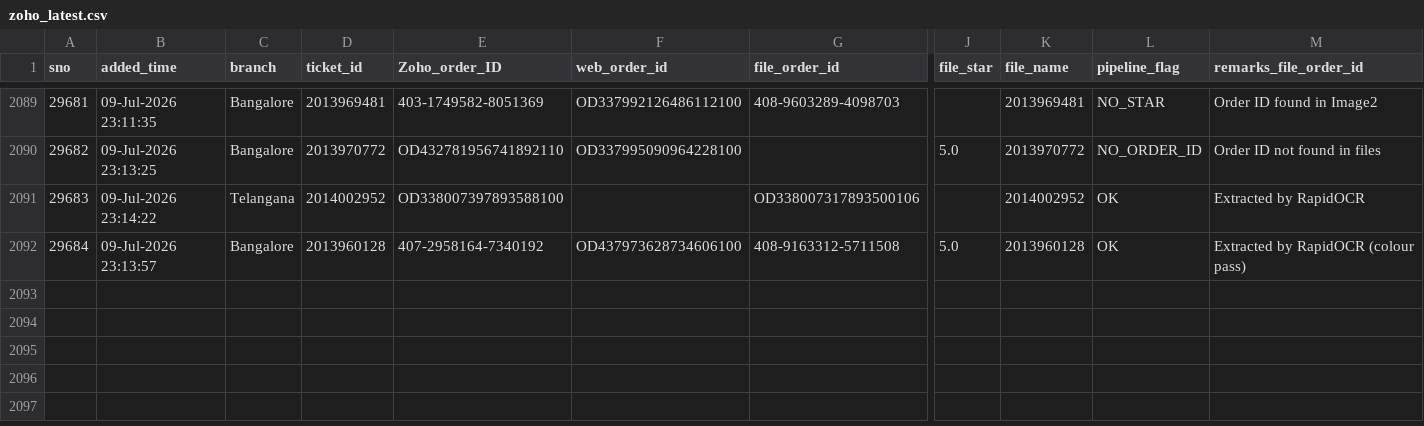
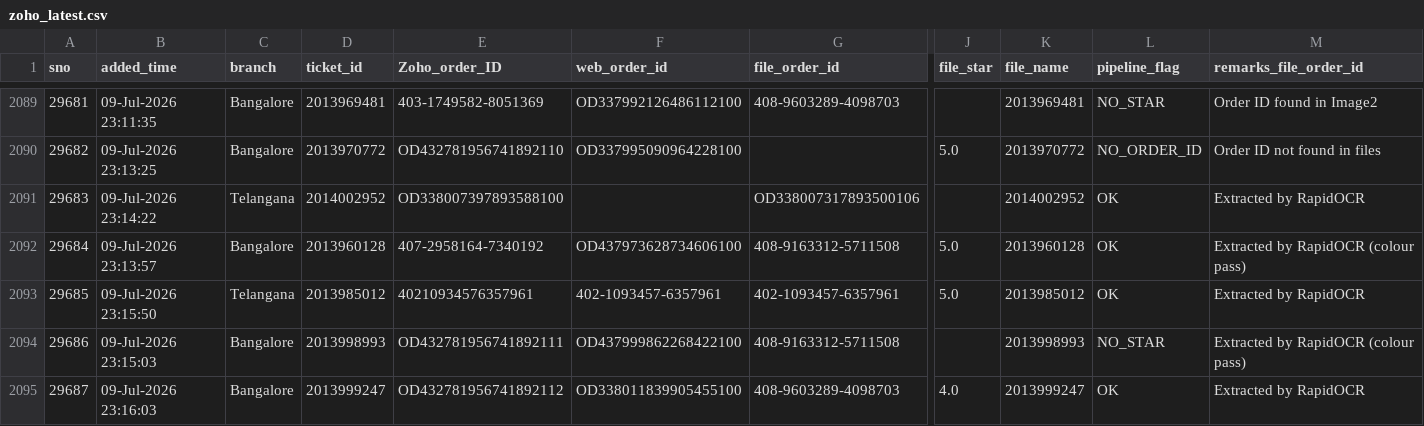
Before and after one commit to BobCantBuild/zoho-image-pipeline, a CSV file: data/zoho_latest.csv, drawn as a sheet; only a part is shown, gaps mark what is left out; rows hold the shown columns only; the diff names each change by its address in the sheet, - before the commit and + after, or states it on an @@ line.

Commit message:
auto: update dashboard data — 2094 records [2026-07-11 12:04]

```diff
--- a/data/zoho_latest.csv
+++ b/data/zoho_latest.csv
+row 2093: 29685 | 09-Jul-2026 23:15:50 | Telangana | 2013985012 | 40210934576357961 | 402-1093457-6357961 | 402-1093457-6357961 | 5.0 | 2013985012 | OK | Extracted by RapidOCR
+row 2094: 29686 | 09-Jul-2026 23:15:03 | Bangalore | 2013998993 | OD432781956741892111 | OD437999862268422100 | 408-9163312-5711508 |  | 2013998993 | NO_STAR | Extracted by RapidOCR (colour pass)
+row 2095: 29687 | 09-Jul-2026 23:16:03 | Bangalore | 2013999247 | OD432781956741892112 | OD338011839905455100 | 408-9603289-4098703 | 4.0 | 2013999247 | OK | Extracted by RapidOCR
```
Also changed, not shown: 1 other file.
